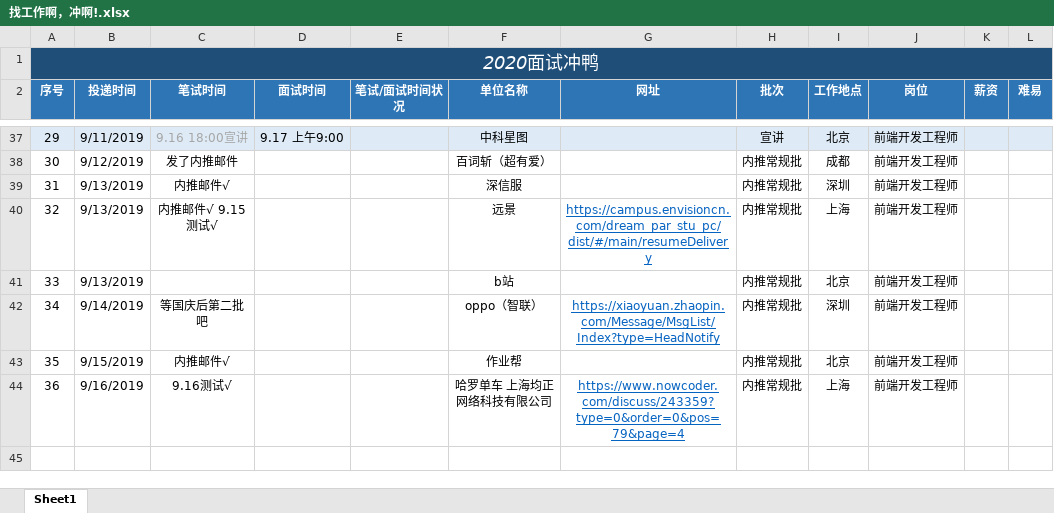
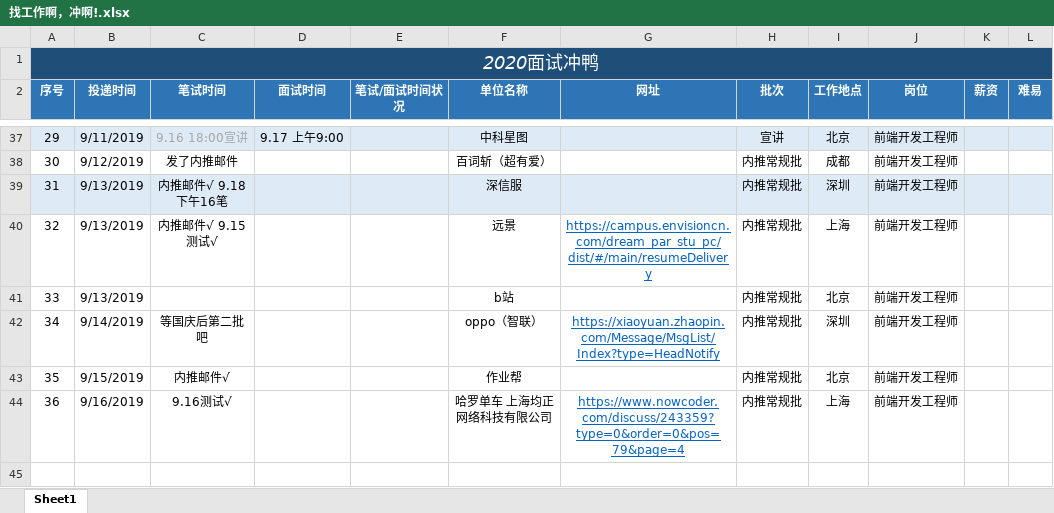
Before and after one commit to NorthwesternDirector/Font-end-learning, an Excel workbook: 找工作啊，冲啊!.xlsx, sheet Sheet1, drawn as a sheet; only a part is shown, gaps mark what is left out; values as stored, in another font and other column widths than the file's, no borders; the diff names each change by its address in the sheet, - before the commit and + after, or states it on an @@ line.

```diff
--- a/找工作啊，冲啊!.xlsx (sheet Sheet1)
+++ b/找工作啊，冲啊!.xlsx (sheet Sheet1)
-A39:L39 fill: none
+A39:L39 fill: #DEEBF7
-C39 (笔试时间): 内推邮件√
+C39 (笔试时间): 内推邮件√ 9.18 下午16笔
```
Also changed, not shown: 4 other files.
